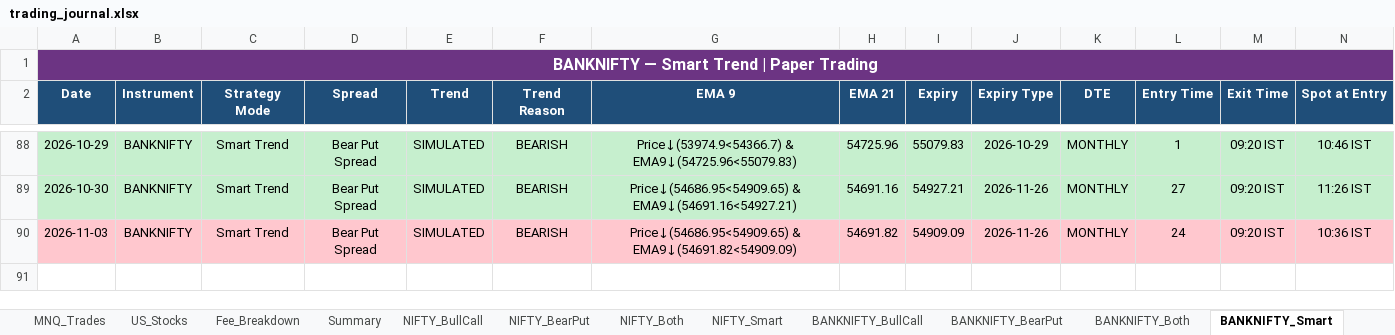
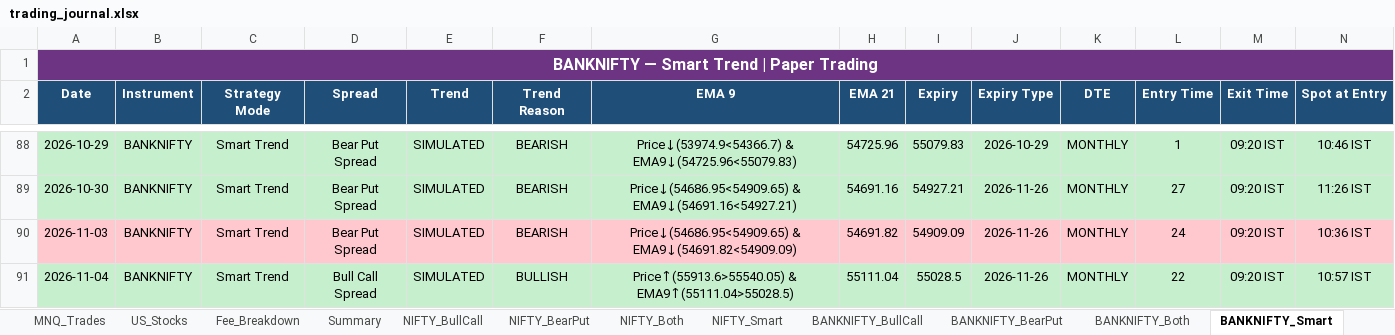
Before and after one commit to Abu086/nq-mnq-bot, an Excel workbook: trading_journal.xlsx, sheet BANKNIFTY_Smart, drawn as a sheet; only a part is shown, gaps mark what is left out; values as stored, in another font and other column widths than the file's, no borders; rows hold the shown columns only; the diff names each change by its address in the sheet, - before the commit and + after, or states it on an @@ line.

```diff
--- a/trading_journal.xlsx (sheet BANKNIFTY_Smart)
+++ b/trading_journal.xlsx (sheet BANKNIFTY_Smart)
+row 91: 2026-11-04 | BANKNIFTY | Smart Trend | Bull Call Spread | SIMULATED | BULLISH | Price↑(55913.6>55540.05) & EMA9↑(55111.04>55028.5) | 55111.04 | 55028.5 | 2026-11-26 | MONTHLY | 22 | 09:20 IST | 10:57 IST
```
Also changed, not shown: sheet NIFTY_Both, sheet BANKNIFTY_Both, sheet NIFTY_Smart, sheet NIFTY_BearPut, sheet NIFTY_BullCall, sheet BANKNIFTY_BearPut, 4 more sheets, 2 other files.
